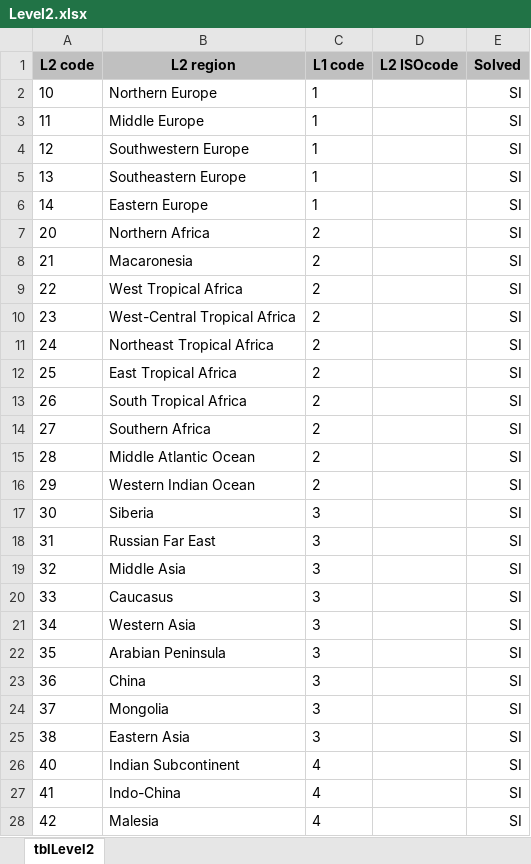
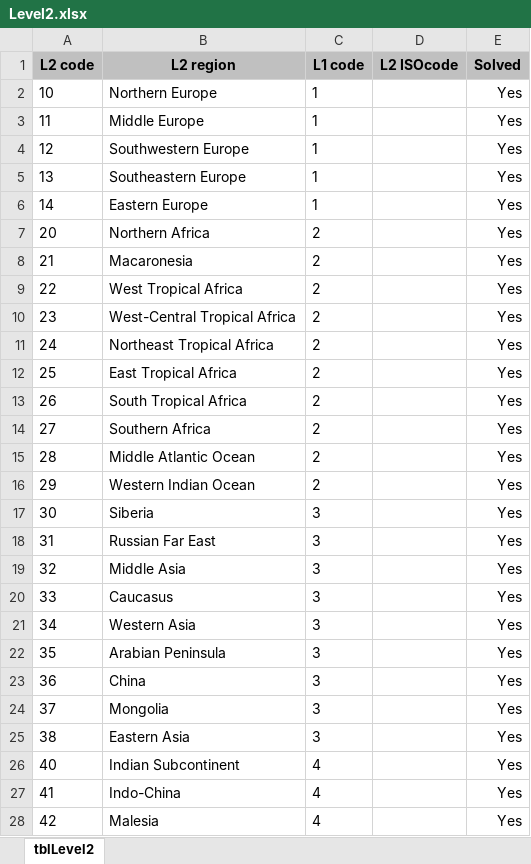
Before and after one commit to tdwg/geoschemes, an Excel workbook: terrestrial/Level2.xlsx, sheet tblLevel2, drawn as a sheet; only a part is shown; values as stored, in another font and other column widths than the file's, no borders; charts and pictures not drawn; the diff covers the shown part only; the diff names each change by its address in the sheet, - before the commit and + after, or states it on an @@ line.

```diff
--- a/terrestrial/Level2.xlsx (sheet tblLevel2)
+++ b/terrestrial/Level2.xlsx (sheet tblLevel2)
-E2:E28 (Solved): SI
+E2:E28 (Solved): Yes
```
Also changed, not shown: 25 edited cells elsewhere in this sheet, charts or pictures, terrestrial/Level1.xlsx, terrestrial/Level3_20-Aug-26.xlsx, 1 other file.
